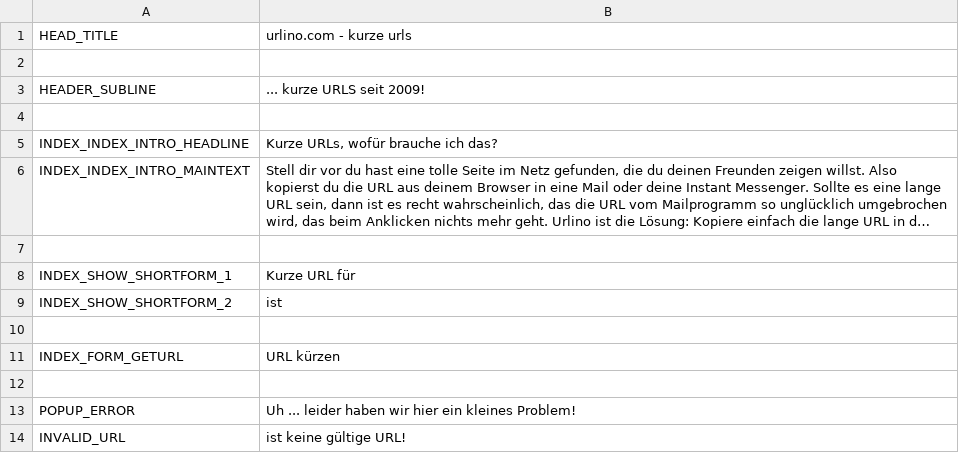
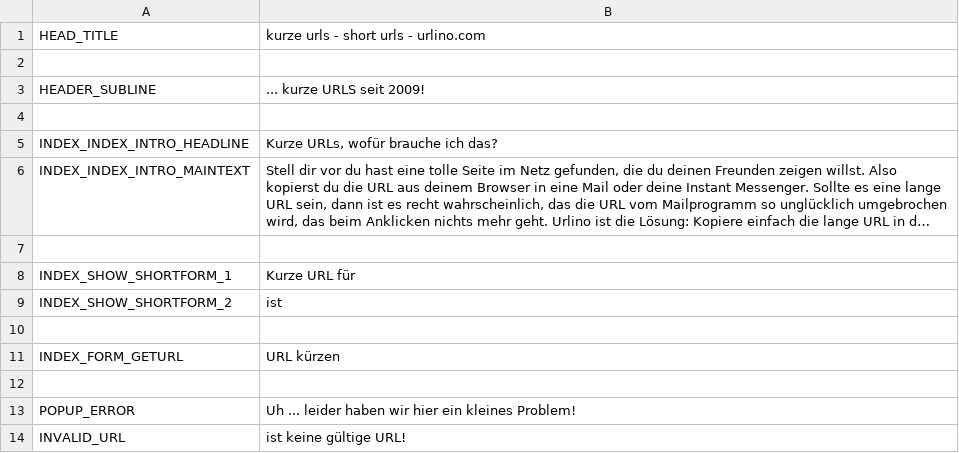
Before and after one commit to basis42/urlino.com, a CSV file: application/languages/lang_de.csv, drawn as a sheet; long unchanged cells end in ….

Commit message:
- Fixed a bug that prevented locale detction and resolution in some cases. - updated language files

```diff
--- a/application/languages/lang_de.csv
+++ b/application/languages/lang_de.csv
@@ -1,2 +1,2 @@
-HEAD_TITLE;urlino.com - kurze urls
+HEAD_TITLE;kurze urls - short urls - urlino.com
 
```
Also changed, not shown: application/languages/lang_en.csv, 1 other file.
